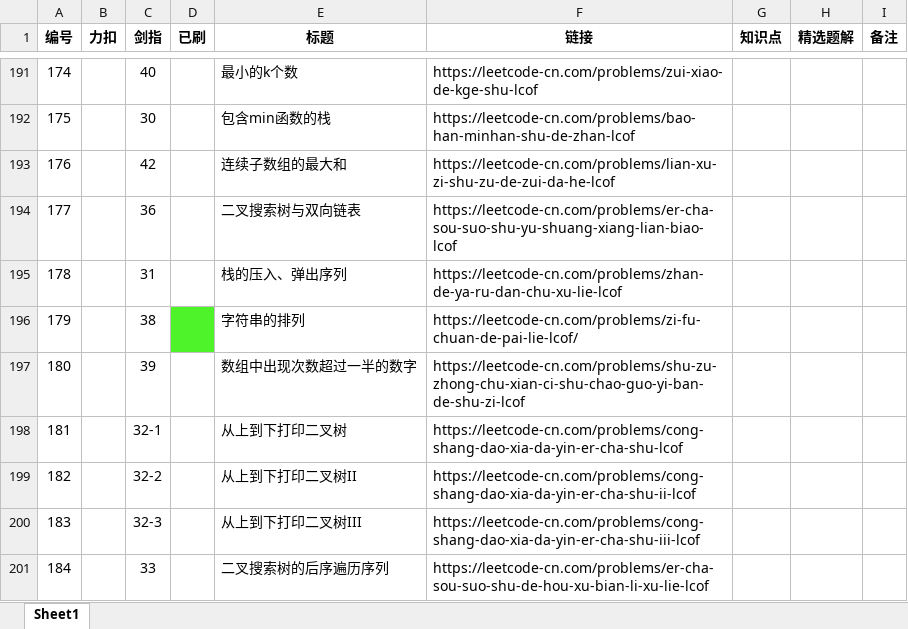
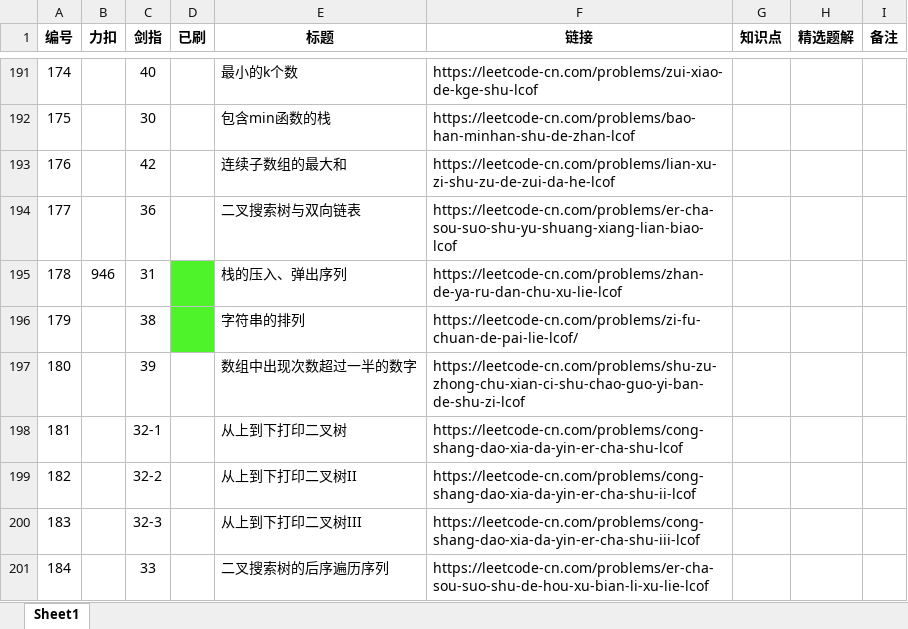
Before and after one commit to Hansimov/cs-notes, an Excel workbook: 面试高频题.xlsx, sheet Sheet1, drawn as a sheet; only a part is shown, gaps mark what is left out; values as stored, in another font and other column widths than the file's, no borders; the diff names each change by its address in the sheet, - before the commit and + after, or states it on an @@ line.

```diff
--- a/面试高频题.xlsx (sheet Sheet1)
+++ b/面试高频题.xlsx (sheet Sheet1)
-B195 (力扣): (empty)
+B195 (力扣): 946
-D195 fill: none
+D195 fill: #4FF329
```
Also changed, not shown: 4 other files.
